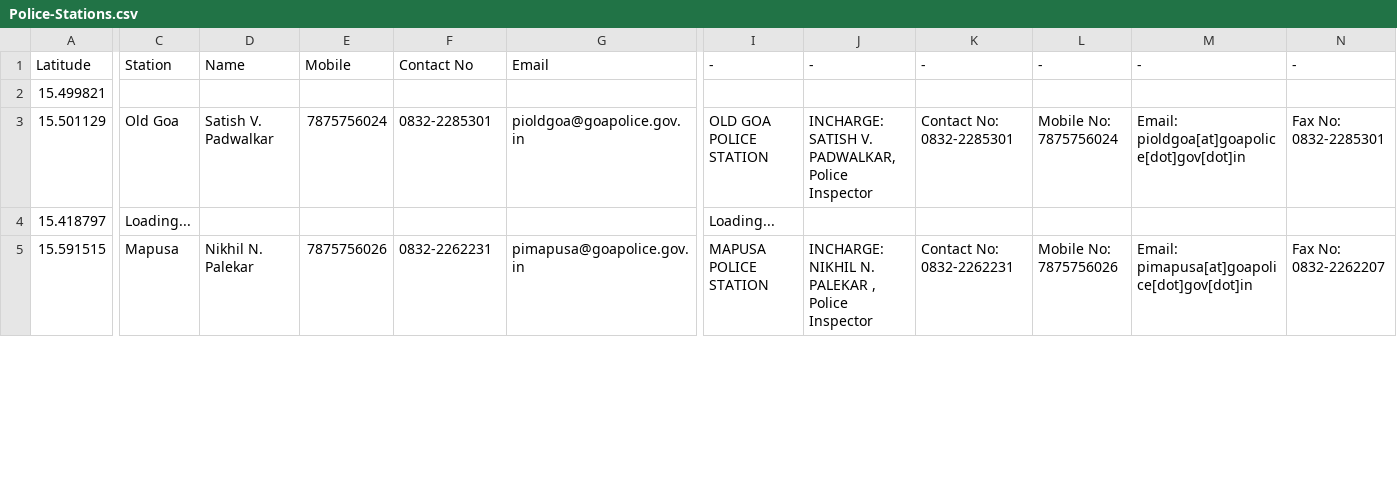
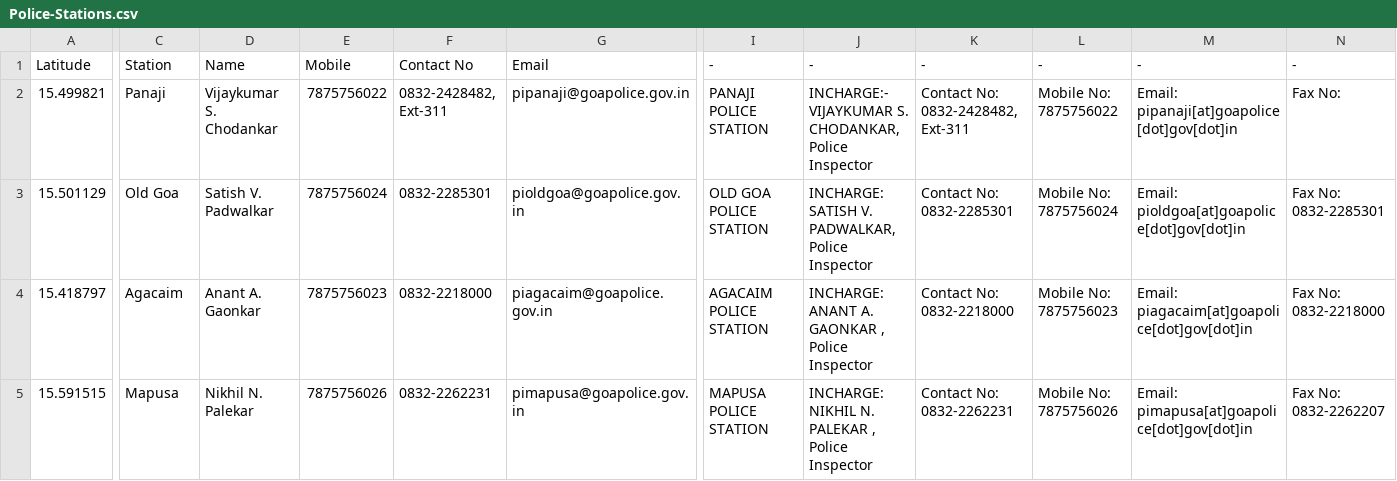
Before and after one commit to alansaviolobo/google-sheets-to-json-converter, a CSV file: data/Police-Stations.csv, drawn as a sheet; only a part is shown, gaps mark what is left out; the diff covers the shown part only; the diff names each change by its address in the sheet, - before the commit and + after, or states it on an @@ line.

```diff
--- a/data/Police-Stations.csv
+++ b/data/Police-Stations.csv
-C2: (empty)
+C2: Panaji
-D2: (empty)
+D2: Vijaykumar S. Chodankar
-E2: (empty)
+E2: 7875756022
-F2: (empty)
+F2: 0832-2428482, Ext-311
-G2: (empty)
+G2: pipanaji@goapolice.gov.in
-I2: (empty)
+I2: PANAJI POLICE STATION
-J2: (empty)
+J2: INCHARGE:- VIJAYKUMAR S. CHODANKAR, Police Inspector
-K2: (empty)
+K2: Contact No: 0832-2428482, Ext-311
-L2: (empty)
+L2: Mobile No: 7875756022
-M2: (empty)
+M2: Email: pipanaji[at]goapolice[dot]gov[dot]in
-N2: (empty)
+N2: Fax No:
-C4: Loading...
+C4: Agacaim
-D4: (empty)
+D4: Anant A. Gaonkar
-E4: (empty)
+E4: 7875756023
-F4: (empty)
+F4: 0832-2218000
-G4: (empty)
+G4: piagacaim@goapolice.gov.in
-I4: Loading...
+I4: AGACAIM POLICE STATION
-J4: (empty)
+J4: INCHARGE: ANANT A. GAONKAR , Police Inspector
-K4: (empty)
+K4: Contact No: 0832-2218000
-L4: (empty)
+L4: Mobile No: 7875756023
-M4: (empty)
+M4: Email: piagacaim[at]goapolice[dot]gov[dot]in
-N4: (empty)
+N4: Fax No: 0832-2218000
```
Also changed, not shown: 89 edited cells elsewhere in this file, data/Dam-Levels.csv, 9 other files.
